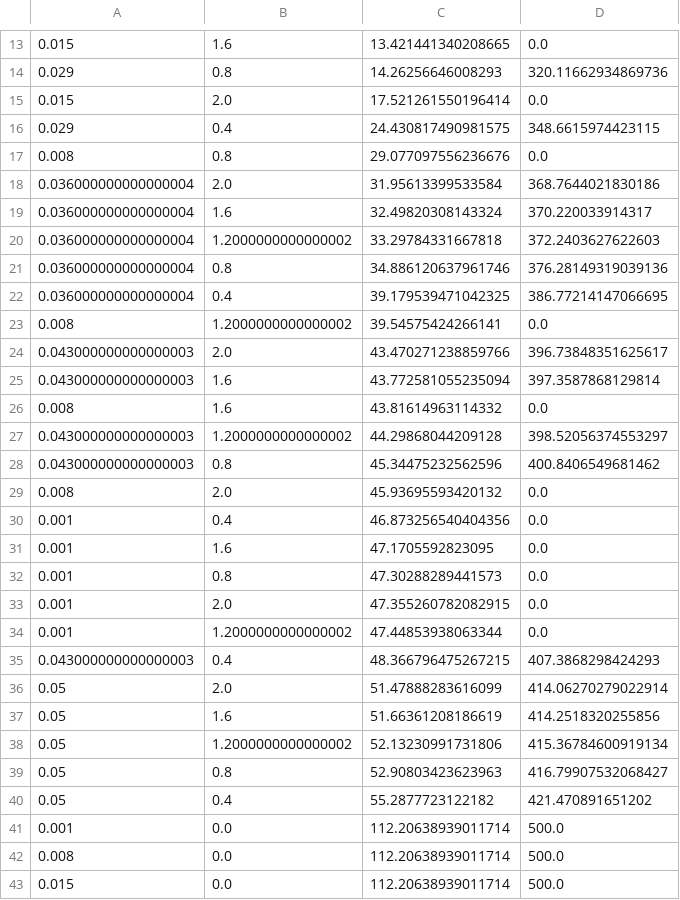
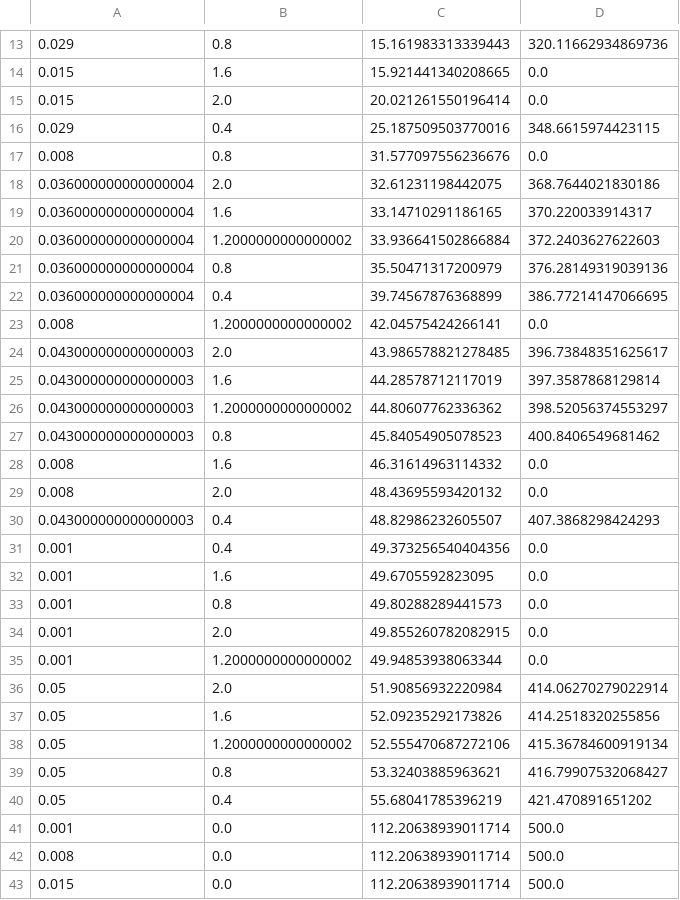
Before and after one commit to jireland2k/MarsLander, a CSV file: Trial Results Praw.csv, drawn as a sheet; only a part is shown, gaps mark what is left out; the diff covers the shown part only.

```diff
--- a/Trial Results Praw.csv
+++ b/Trial Results Praw.csv
@@ -13,29 +13,29 @@
-0.015,1.6,13.421441340208665,0.0
-0.029,0.8,14.26256646008293,320.11662934869736
-0.015,2.0,17.521261550196414,0.0
-0.029,0.4,24.430817490981575,348.6615974423115
-0.008,0.8,29.077097556236676,0.0
-0.036000000000000004,2.0,31.95613399533584,368.7644021830186
-0.036000000000000004,1.6,32.49820308143324,370.220033914317
-0.036000000000000004,1.2000000000000002,33.29784331667818,372.2403627622603
-0.036000000000000004,0.8,34.886120637961746,376.28149319039136
-0.036000000000000004,0.4,39.179539471042325,386.77214147066695
-0.008,1.2000000000000002,39.54575424266141,0.0
-0.043000000000000003,2.0,43.470271238859766,396.73848351625617
-0.043000000000000003,1.6,43.772581055235094,397.3587868129814
-0.008,1.6,43.81614963114332,0.0
-0.043000000000000003,1.2000000000000002,44.29868044209128,398.52056374553297
-0.043000000000000003,0.8,45.34475232562596,400.8406549681462
-0.008,2.0,45.93695593420132,0.0
-0.001,0.4,46.873256540404356,0.0
-0.001,1.6,47.1705592823095,0.0
-0.001,0.8,47.30288289441573,0.0
-0.001,2.0,47.355260782082915,0.0
-0.001,1.2000000000000002,47.44853938063344,0.0
-0.043000000000000003,0.4,48.366796475267215,407.3868298424293
-0.05,2.0,51.47888283616099,414.06270279022914
-0.05,1.6,51.66361208186619,414.2518320255856
-0.05,1.2000000000000002,52.13230991731806,415.36784600919134
-0.05,0.8,52.90803423623963,416.79907532068427
-0.05,0.4,55.2877723122182,421.470891651202
+0.029,0.8,15.161983313339443,320.11662934869736
+0.015,1.6,15.921441340208665,0.0
+0.015,2.0,20.021261550196414,0.0
+0.029,0.4,25.187509503770016,348.6615974423115
+0.008,0.8,31.577097556236676,0.0
+0.036000000000000004,2.0,32.61231198442075,368.7644021830186
+0.036000000000000004,1.6,33.14710291186165,370.220033914317
+0.036000000000000004,1.2000000000000002,33.936641502866884,372.2403627622603
+0.036000000000000004,0.8,35.50471317200979,376.28149319039136
+0.036000000000000004,0.4,39.74567876368899,386.77214147066695
+0.008,1.2000000000000002,42.04575424266141,0.0
+0.043000000000000003,2.0,43.986578821278485,396.73848351625617
+0.043000000000000003,1.6,44.28578712117019,397.3587868129814
+0.043000000000000003,1.2000000000000002,44.80607762336362,398.52056374553297
+0.043000000000000003,0.8,45.84054905078523,400.8406549681462
+0.008,1.6,46.31614963114332,0.0
+0.008,2.0,48.43695593420132,0.0
+0.043000000000000003,0.4,48.82986232605507,407.3868298424293
+0.001,0.4,49.373256540404356,0.0
+0.001,1.6,49.6705592823095,0.0
+0.001,0.8,49.80288289441573,0.0
+0.001,2.0,49.855260782082915,0.0
+0.001,1.2000000000000002,49.94853938063344,0.0
+0.05,2.0,51.90856932220984,414.06270279022914
+0.05,1.6,52.09235292173826,414.2518320255856
+0.05,1.2000000000000002,52.555470687272106,415.36784600919134
+0.05,0.8,53.32403885963621,416.79907532068427
+0.05,0.4,55.68041785396219,421.470891651202
 0.001,0.0,112.20638939011714,500.0
```
Also changed, not shown: 3 added rows, 3 removed rows and 9 edited cells elsewhere in this file, Trial Results P.csv, Trial Results PI.csv, 4 other files.
